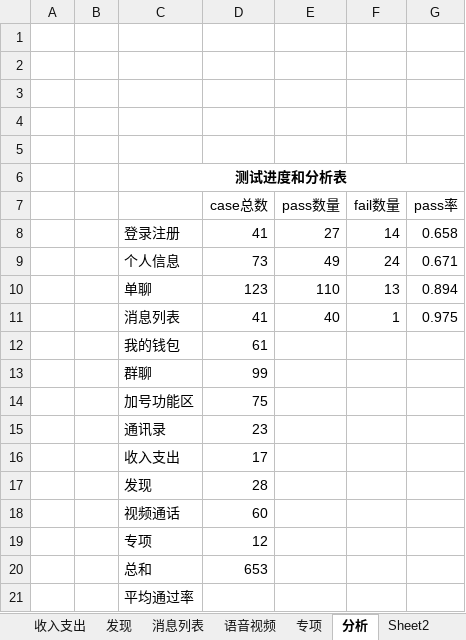
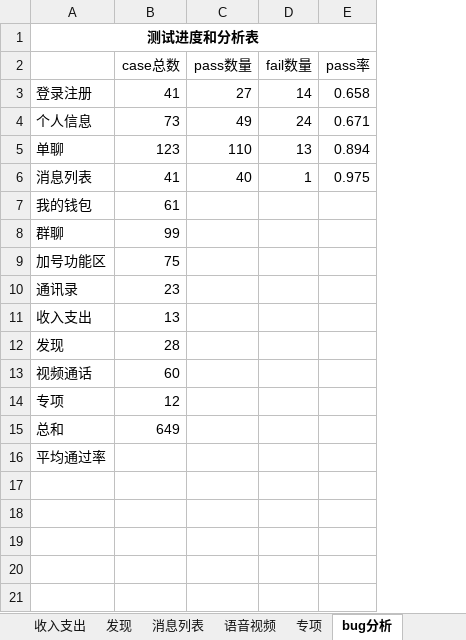
Before and after one commit to gaopenghong/Test_Api_App, an Excel workbook: data/即时通讯测试用例V2.0.xlsx, sheet bug分析, drawn as a sheet; values as stored, in another font and other column widths than the file's, no borders; removed rows and columns are numbered as before the commit, all else as after; the diff names each change by its address in the sheet, - before the commit and + after, or states it on an @@ line.

```diff
--- a/data/即时通讯测试用例V2.0.xlsx (sheet bug分析)
+++ b/data/即时通讯测试用例V2.0.xlsx (sheet bug分析)
-sheet tab: 分析
+sheet tab: bug分析
-sheet tab: Sheet2
-column A, empty
-column B, empty
-row 1: (empty)
-row 2: (empty)
-row 3: (empty)
-row 4: (empty)
-row 5: (empty)
-B11 (case总数): 17
+B11 (case总数): 13
-B15 (case总数): 653
+B15 (case总数): 649
```
Also changed, not shown: sheet 收入支出.
